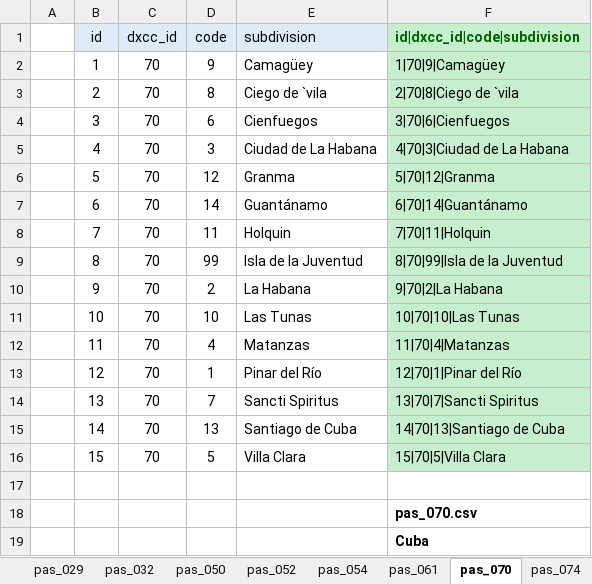
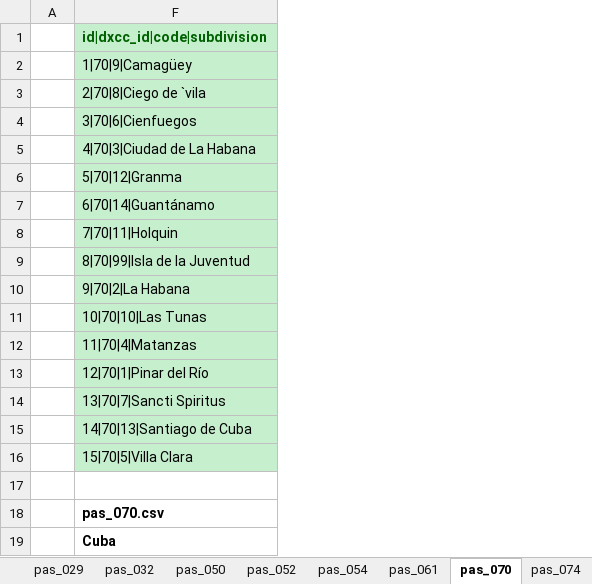
Before and after one commit to KI7MT/ards-tools, an Excel workbook: src/pgsql/adif-pas/adif-pas-master.xlsx, sheet pas_070, drawn as a sheet; values as stored, in another font and other column widths than the file's, no borders; the diff names each change by its address in the sheet, - before the commit and + after, or states it on an @@ line.

```diff
--- a/src/pgsql/adif-pas/adif-pas-master.xlsx (sheet pas_070)
+++ b/src/pgsql/adif-pas/adif-pas-master.xlsx (sheet pas_070)
@@ column B hidden, rows 1-16: id | 1 | 2 | 3 | 4 | 5 | 6 | 7 | 8 | 9 | 10 | 11 | 12 | 13 | 14 | 15 @@
@@ column C hidden, rows 1-16: dxcc_id | 70 | 70 | 70 | 70 | 70 | 70 | 70 | 70 | 70 | 70 | 70 | 70 | 70 | 70 | 70 @@
@@ column D hidden, rows 1-16: code | 9 | 8 | 6 | 3 | 12 | 14 | 11 | 99 | 2 | 10 | 4 | 1 | 7 | 13 | 5 @@
@@ column E hidden, rows 1-16: subdivision | Camagüey | Ciego de `vila | Cienfuegos | Ciudad de La Habana | Granma | Guantánamo | Holquin | Isla de la Juventud | La Habana | Las Tunas | Matanzas | Pinar del Río | Sancti Spiritus | Santiago de Cuba | Villa Clara @@
```
Also changed, not shown: sheet dxcc, sheet ENUM-LIST, sheet pas_050, sheet pas_052, sheet pas_027, sheet pas_032, 2 more sheets, other sheet tabs, formulas that keep their value, 5 other files.
